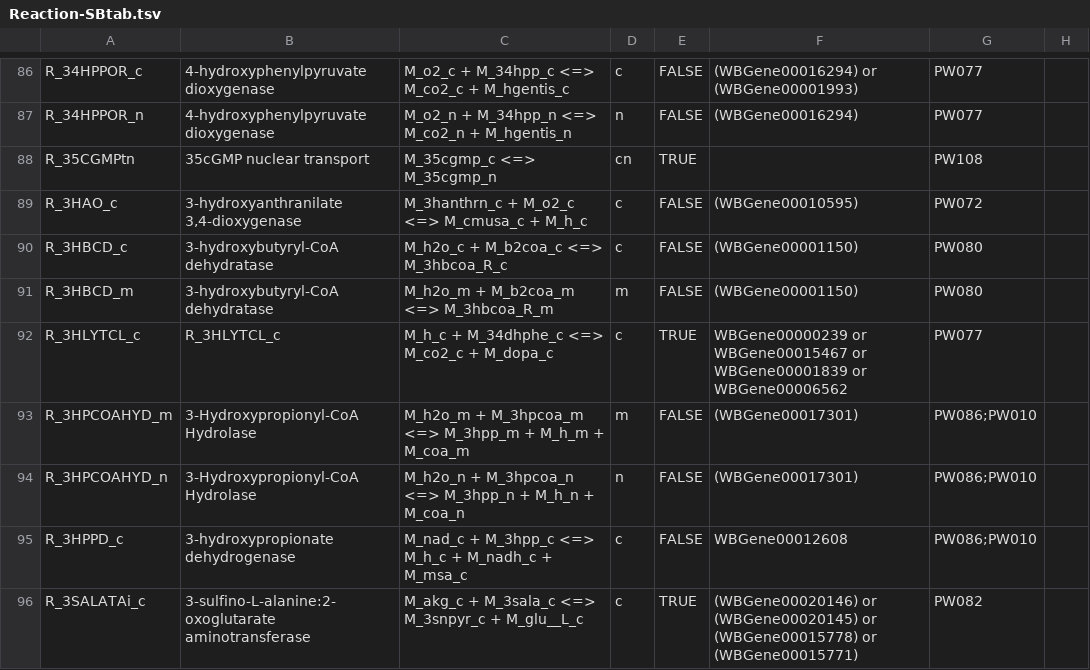
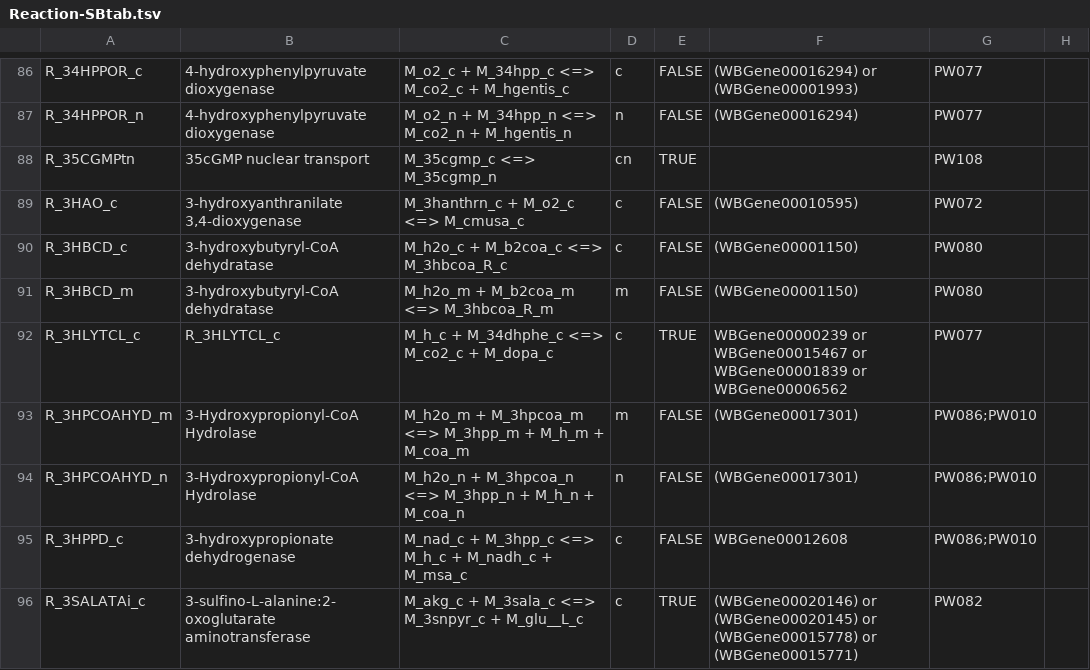
Before and after one commit to wormjam-consortium/wormjam, a TSV file: curation/Reaction-SBtab.tsv, drawn as a sheet; only a part is shown, gaps mark what is left out; the diff names each change by its address in the sheet, - before the commit and + after, or states it on an @@ line.

Commit message:
fix/R_3HAO_c
removed 1 Proton to balance the reaction/found on uniprot

```diff
--- a/curation/Reaction-SBtab.tsv
+++ b/curation/Reaction-SBtab.tsv
-C89: M_3hanthrn_c + M_o2_c <=> M_cmusa_c + M_h_c
+C89: M_3hanthrn_c + M_o2_c <=> M_cmusa_c
```
